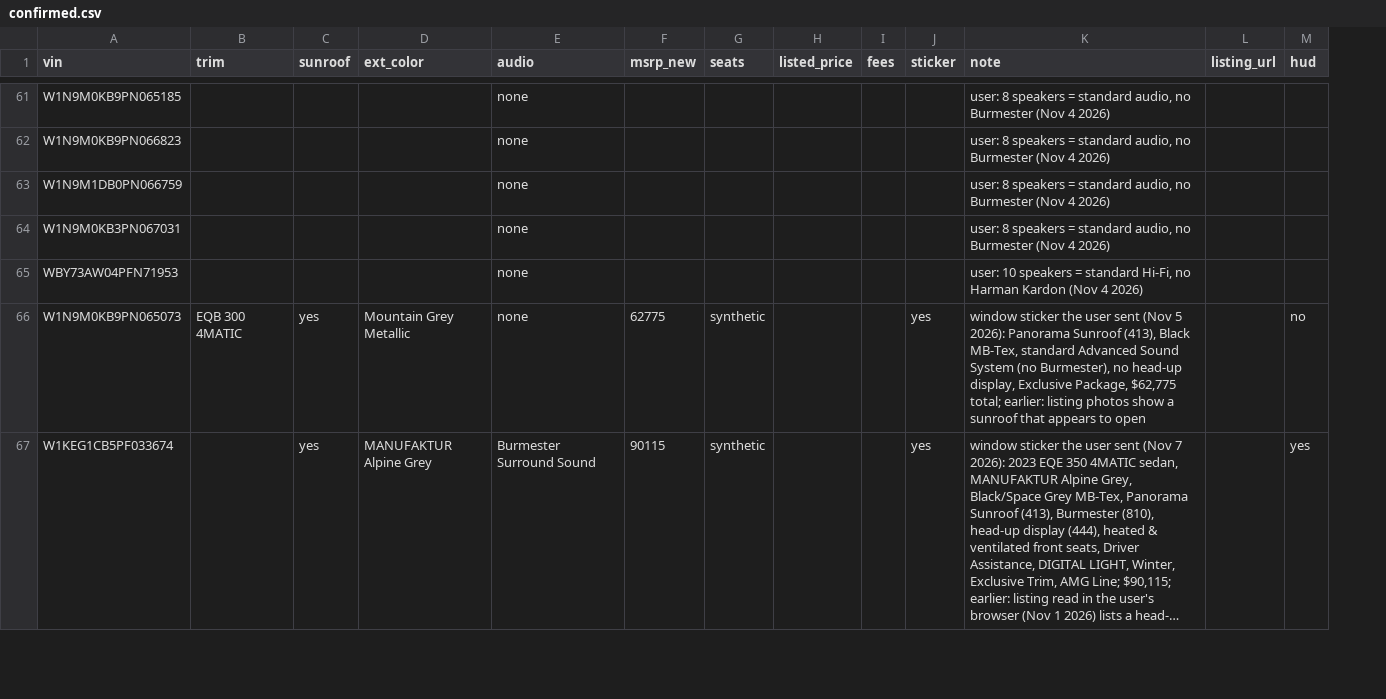
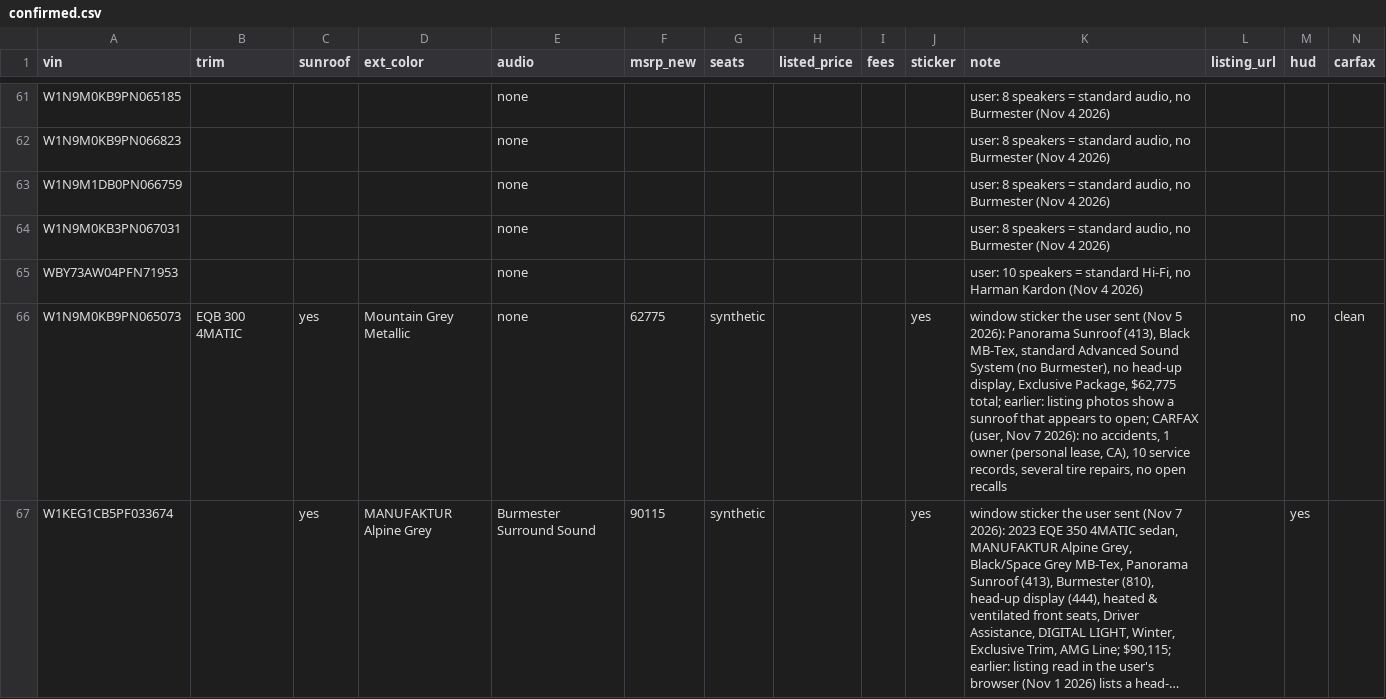
Before and after one commit to jhpdrbl/Car-finder-Ross, a CSV file: data/confirmed.csv, drawn as a sheet; only a part is shown, gaps mark what is left out; long unchanged cells end in …; the diff covers the shown part only; the diff names each change by its address in the sheet, - before the commit and + after, or states it on an @@ line.

```diff
--- a/data/confirmed.csv
+++ b/data/confirmed.csv
+column N (carfax), row 66: clean
-K66 (note): …appears to open
+K66 (note): …appears to open; CARFAX (user, Nov 7 2026): no accidents, 1 owner (personal lease, CA), 10 service records, several tire repairs, no open recalls
```
Also changed, not shown: 3 added rows and 7 edited cells elsewhere in this file, 5 other files.
